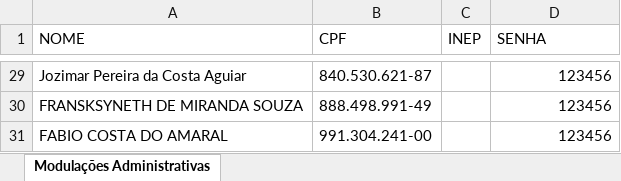
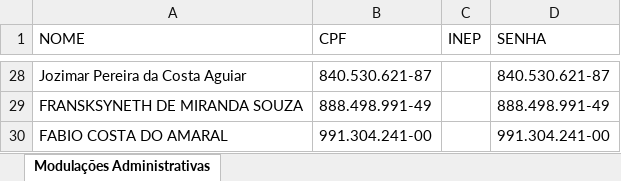
Before and after one commit to Alexanndre85DF/painel-primeiro-bimestre, an Excel workbook: login_senha.xlsx, sheet Modulações Administrativas, drawn as a sheet; only a part is shown, gaps mark what is left out; values as stored, in another font and other column widths than the file's, no borders; addresses are those after the commit; the diff covers the shown part only; the diff names each change by its address in the sheet, - before the commit and + after, or states it on an @@ line.

```diff
--- a/login_senha.xlsx (sheet Modulações Administrativas)
+++ b/login_senha.xlsx (sheet Modulações Administrativas)
-D28 (SENHA): 123456
+D28 (SENHA): 840.530.621-87
-D29 (SENHA): 123456
+D29 (SENHA): 888.498.991-49
-D30 (SENHA): 123456
+D30 (SENHA): 991.304.241-00
```
Also changed, not shown: other rows of this sheet, 2 other files.
